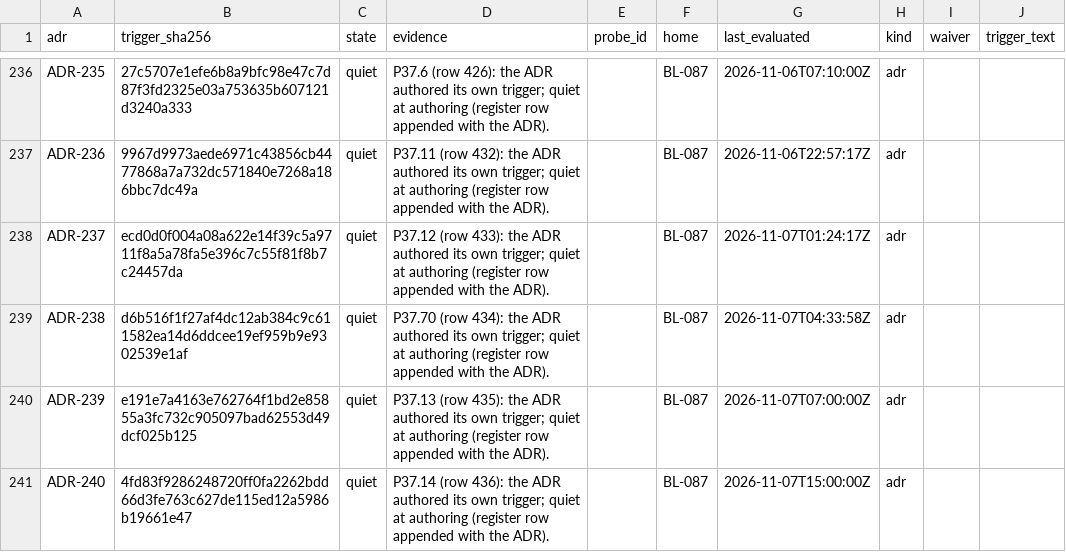
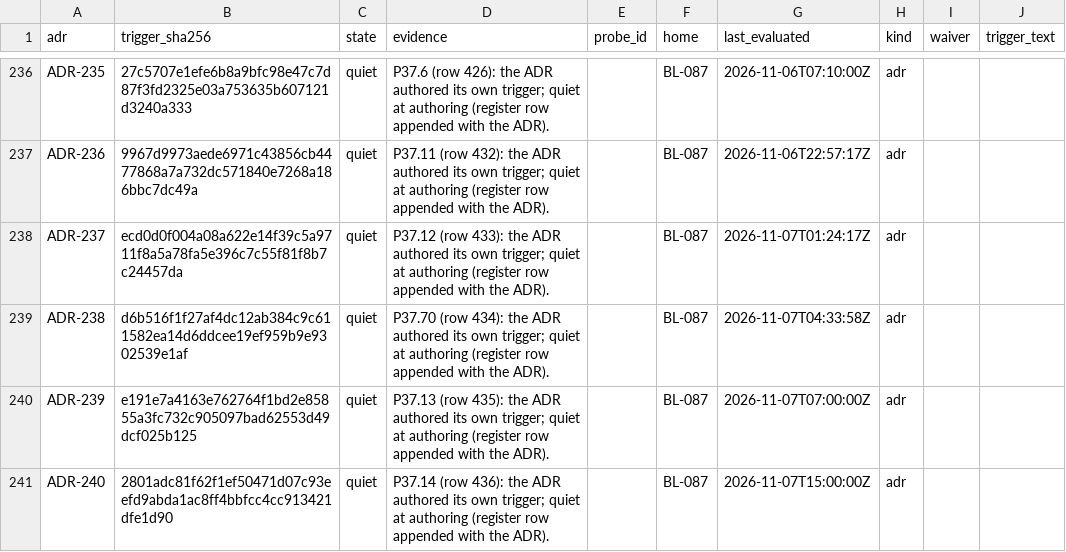
Before and after one commit to SteveVitali/Eleutheria, a CSV file: docs/build/reports/adr_triggers/ADR_TRIGGERS.csv, drawn as a sheet; only a part is shown, gaps mark what is left out.

Commit message:
P37.14 — repair: ADR-240 trigger_sha256 (section hash, not whole-file) (row 436)
Harness: devin-desktop/swe-2-high/subagent

```diff
--- a/docs/build/reports/adr_triggers/ADR_TRIGGERS.csv
+++ b/docs/build/reports/adr_triggers/ADR_TRIGGERS.csv
@@ -240,2 +240,2 @@ ADR-238,d6b516f1f27af4dc12ab384c9c611582ea14d6ddcee19ef959b9e9302539e1af,quiet,"
 ADR-239,e191e7a4163e762764f1bd2e85855a3fc732c905097bad62553d49dcf025b125,quiet,"P37.13 (row 435): the ADR authored its own trigger; quiet at authoring (register row appended with the ADR).",,BL-087,2026-11-07T07:00:00Z,adr,,
-ADR-240,4fd83f9286248720ff0fa2262bdd66d3fe763c627de115ed12a5986b19661e47,quiet,"P37.14 (row 436): the ADR authored its own trigger; quiet at authoring (register row appended with the ADR).",,BL-087,2026-11-07T15:00:00Z,adr,,
+ADR-240,2801adc81f62f1ef50471d07c93eefd9abda1ac8ff4bbfcc4cc913421dfe1d90,quiet,"P37.14 (row 436): the ADR authored its own trigger; quiet at authoring (register row appended with the ADR).",,BL-087,2026-11-07T15:00:00Z,adr,,
```
Also changed, not shown: 4 other files.
